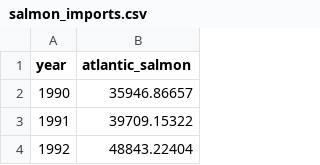
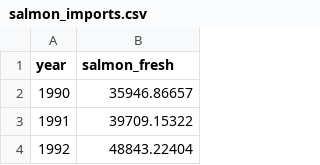
Before and after one commit to clairegmadden/lab-8-cm, a CSV file: salmon_imports.csv, drawn as a sheet; only a part is shown.

Commit message:
Add files via upload

```diff
--- a/salmon_imports.csv
+++ b/salmon_imports.csv
@@ -1,2 +1,2 @@
-year,atlantic_salmon
+year,salmon_fresh
 1990,35946.86657
```
